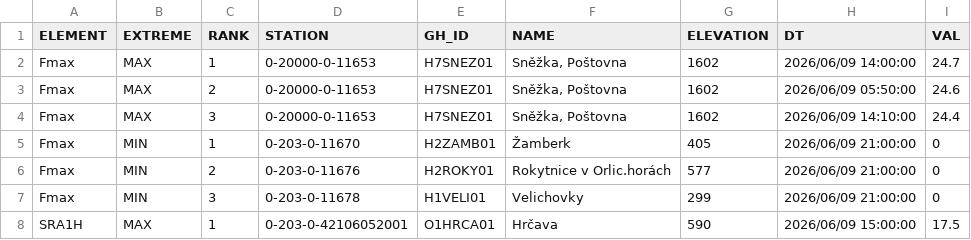
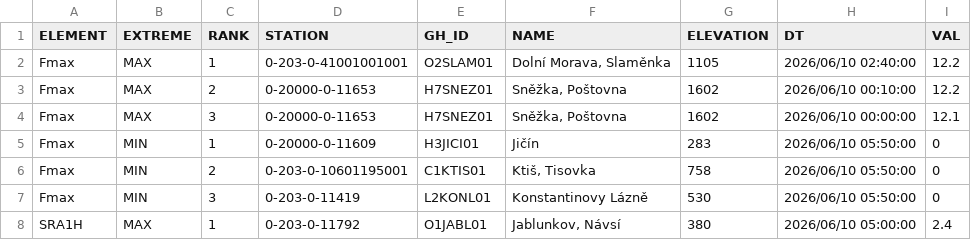
Before and after one commit to RadimTol/OpenData, a CSV file: MaxMinT.csv, drawn as a sheet; only a part is shown; the diff covers the shown part only.

```diff
--- a/MaxMinT.csv
+++ b/MaxMinT.csv
@@ -1,8 +1,8 @@
 "ELEMENT","EXTREME","RANK","STATION","GH_ID","NAME","ELEVATION","DT","VAL"
-"Fmax","MAX",1,"0-20000-0-11653","H7SNEZ01","Sněžka, Poštovna",1602,"2026/06/09 14:00:00",24.7
-"Fmax","MAX",2,"0-20000-0-11653","H7SNEZ01","Sněžka, Poštovna",1602,"2026/06/09 05:50:00",24.6
-"Fmax","MAX",3,"0-20000-0-11653","H7SNEZ01","Sněžka, Poštovna",1602,"2026/06/09 14:10:00",24.4
-"Fmax","MIN",1,"0-203-0-11670","H2ZAMB01","Žamberk",405,"2026/06/09 21:00:00",0
-"Fmax","MIN",2,"0-203-0-11676","H2ROKY01","Rokytnice v Orlic.horách",577,"2026/06/09 21:00:00",0
-"Fmax","MIN",3,"0-203-0-11678","H1VELI01","Velichovky",299,"2026/06/09 21:00:00",0
-"SRA1H","MAX",1,"0-203-0-42106052001","O1HRCA01","Hrčava",590,"2026/06/09 15:00:00",17.5
+"Fmax","MAX",1,"0-203-0-41001001001","O2SLAM01","Dolní Morava, Slaměnka",1105,"2026/06/10 02:40:00",12.2
+"Fmax","MAX",2,"0-20000-0-11653","H7SNEZ01","Sněžka, Poštovna",1602,"2026/06/10 00:10:00",12.2
+"Fmax","MAX",3,"0-20000-0-11653","H7SNEZ01","Sněžka, Poštovna",1602,"2026/06/10 00:00:00",12.1
+"Fmax","MIN",1,"0-20000-0-11609","H3JICI01","Jičín",283,"2026/06/10 05:50:00",0
+"Fmax","MIN",2,"0-203-0-10601195001","C1KTIS01","Ktiš, Tisovka",758,"2026/06/10 05:50:00",0
+"Fmax","MIN",3,"0-203-0-11419","L2KONL01","Konstantinovy Lázně",530,"2026/06/10 05:50:00",0
+"SRA1H","MAX",1,"0-203-0-11792","O1JABL01","Jablunkov, Návsí",380,"2026/06/10 05:00:00",2.4
```
Also changed, not shown: 99 edited cells elsewhere in this file.
